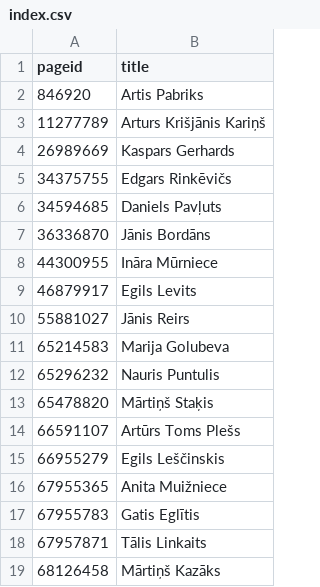
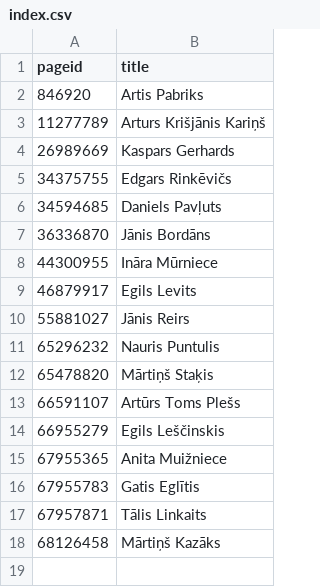
Before and after one commit to every-politician-scrapers/latvia-cabinet, a CSV file: enwiki/index.csv, drawn as a sheet; the diff names each change by its address in the sheet, - before the commit and + after, or states it on an @@ line.

```diff
--- a/enwiki/index.csv
+++ b/enwiki/index.csv
-row 11: 65214583 | Marija Golubeva
```
Also changed, not shown: 1 other file.
